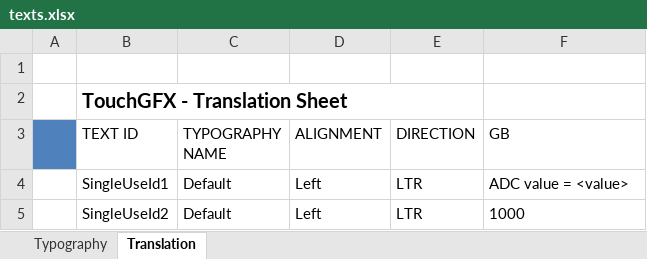
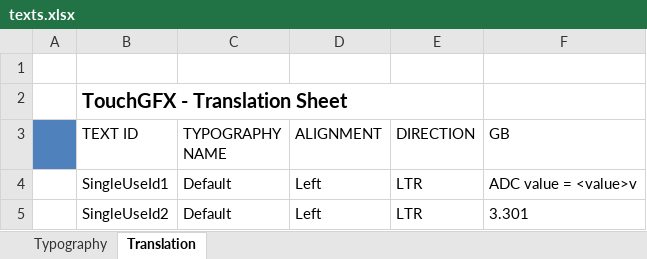
Before and after one commit to justmalysa/EmbeddedSpectrumAnalyzer, an Excel workbook: TouchGFX/assets/texts/texts.xlsx, sheet Translation, drawn as a sheet; values as stored, in another font and other column widths than the file's, no borders; the diff names each change by its address in the sheet, - before the commit and + after, or states it on an @@ line.

```diff
--- a/TouchGFX/assets/texts/texts.xlsx (sheet Translation)
+++ b/TouchGFX/assets/texts/texts.xlsx (sheet Translation)
-F4 (GB): ADC value = <value>
+F4 (GB): ADC value = <value>v
-F5 (GB): 1000
+F5 (GB): 3.301
```
Also changed, not shown: sheet Typography, 8 other files.
